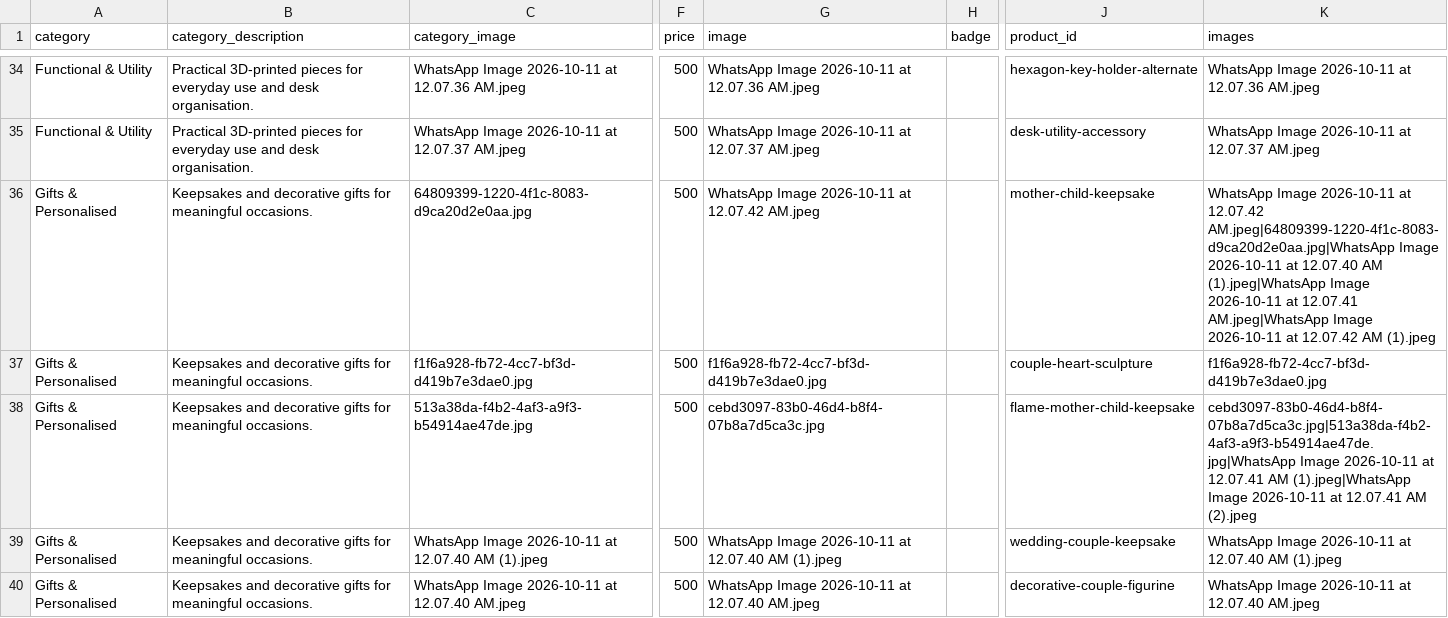
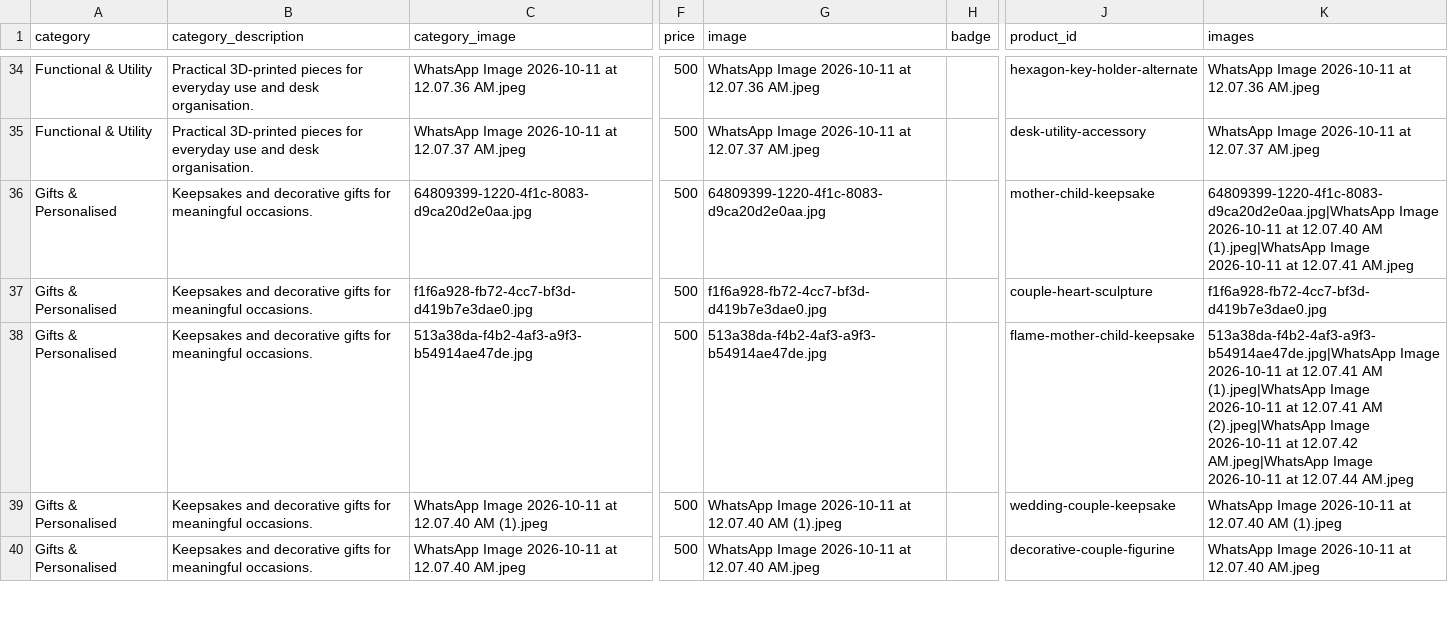
Before and after one commit to AKxSTAdvertising/Proto_flow_3d, a CSV file: products-template.csv, drawn as a sheet; only a part is shown, gaps mark what is left out; the diff names each change by its address in the sheet, - before the commit and + after, or states it on an @@ line.

Commit message:
Fix misassigned product photos in consolidated galleries

```diff
--- a/products-template.csv
+++ b/products-template.csv
-G36 (image): WhatsApp Image 2026-10-11 at 12.07.42 AM.jpeg
+G36 (image): 64809399-1220-4f1c-8083-d9ca20d2e0aa.jpg
-K36 (images): WhatsApp Image 2026-10-11 at 12.07.42 AM.jpeg|64809399-1220-4f1c-8083-d9ca20d2e0aa.jpg|WhatsApp Image 2026-10-11 at 12.07.40 AM (1).jpeg|WhatsApp Image 2026-10-11 at 12.07.41 AM.jpeg|WhatsApp Image 2026-10-11 at 12.07.42 AM (1).jpeg
+K36 (images): 64809399-1220-4f1c-8083-d9ca20d2e0aa.jpg|WhatsApp Image 2026-10-11 at 12.07.40 AM (1).jpeg|WhatsApp Image 2026-10-11 at 12.07.41 AM.jpeg
-G38 (image): cebd3097-83b0-46d4-b8f4-07b8a7d5ca3c.jpg
+G38 (image): 513a38da-f4b2-4af3-a9f3-b54914ae47de.jpg
-K38 (images): cebd3097-83b0-46d4-b8f4-07b8a7d5ca3c.jpg|513a38da-f4b2-4af3-a9f3-b54914ae47de.jpg|WhatsApp Image 2026-10-11 at 12.07.41 AM (1).jpeg|WhatsApp Image 2026-10-11 at 12.07.41 AM (2).jpeg
+K38 (images): 513a38da-f4b2-4af3-a9f3-b54914ae47de.jpg|WhatsApp Image 2026-10-11 at 12.07.41 AM (1).jpeg|WhatsApp Image 2026-10-11 at 12.07.41 AM (2).jpeg|WhatsApp Image 2026-10-11 at 12.07.42 AM.jpeg|WhatsApp Image 2026-10-11 at 12.07.44 AM.jpeg
```
